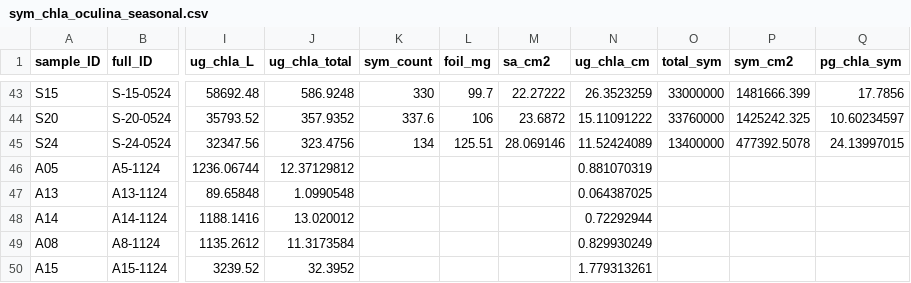
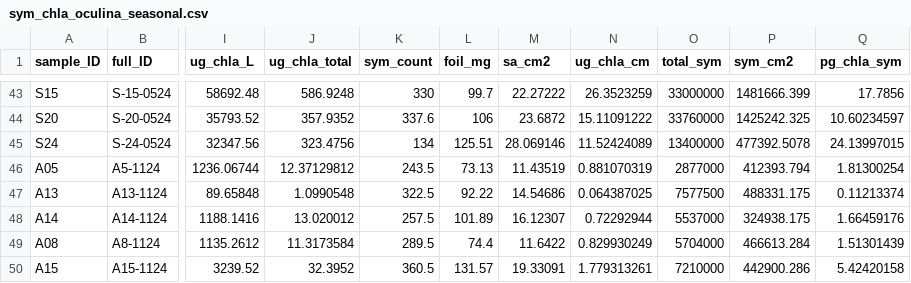
Before and after one commit to mayapow/oculina_seasonal, a CSV file: Data/Seasonal/sym_chla_oculina_seasonal.csv, drawn as a sheet; only a part is shown, gaps mark what is left out; the diff covers the shown part only; the diff names each change by its address in the sheet, - before the commit and + after, or states it on an @@ line.

```diff
--- a/Data/Seasonal/sym_chla_oculina_seasonal.csv
+++ b/Data/Seasonal/sym_chla_oculina_seasonal.csv
-K46 (sym_count): (empty)
+K46 (sym_count): 243.5
-L46 (foil_mg): (empty)
+L46 (foil_mg): 73.13
-M46 (sa_cm2): (empty)
+M46 (sa_cm2): 11.43519
-O46 (total_sym): (empty)
+O46 (total_sym): 2877000
-P46 (sym_cm2): (empty)
+P46 (sym_cm2): 412393.794
-Q46 (pg_chla_sym): (empty)
+Q46 (pg_chla_sym): 1.81300254
-K47 (sym_count): (empty)
+K47 (sym_count): 322.5
-L47 (foil_mg): (empty)
+L47 (foil_mg): 92.22
-M47 (sa_cm2): (empty)
+M47 (sa_cm2): 14.54686
-O47 (total_sym): (empty)
+O47 (total_sym): 7577500
-P47 (sym_cm2): (empty)
+P47 (sym_cm2): 488331.175
-Q47 (pg_chla_sym): (empty)
+Q47 (pg_chla_sym): 0.11213374
-K48 (sym_count): (empty)
+K48 (sym_count): 257.5
-L48 (foil_mg): (empty)
+L48 (foil_mg): 101.89
-M48 (sa_cm2): (empty)
+M48 (sa_cm2): 16.12307
-O48 (total_sym): (empty)
+O48 (total_sym): 5537000
-P48 (sym_cm2): (empty)
+P48 (sym_cm2): 324938.175
-Q48 (pg_chla_sym): (empty)
+Q48 (pg_chla_sym): 1.66459176
-K49 (sym_count): (empty)
+K49 (sym_count): 289.5
-L49 (foil_mg): (empty)
+L49 (foil_mg): 74.4
-M49 (sa_cm2): (empty)
+M49 (sa_cm2): 11.6422
-O49 (total_sym): (empty)
+O49 (total_sym): 5704000
-P49 (sym_cm2): (empty)
+P49 (sym_cm2): 466613.284
-Q49 (pg_chla_sym): (empty)
+Q49 (pg_chla_sym): 1.51301439
-K50 (sym_count): (empty)
+K50 (sym_count): 360.5
-L50 (foil_mg): (empty)
+L50 (foil_mg): 131.57
-M50 (sa_cm2): (empty)
+M50 (sa_cm2): 19.33091
-O50 (total_sym): (empty)
+O50 (total_sym): 7210000
-P50 (sym_cm2): (empty)
+P50 (sym_cm2): 442900.286
-Q50 (pg_chla_sym): (empty)
+Q50 (pg_chla_sym): 5.42420158
```
Also changed, not shown: 150 edited cells elsewhere in this file, Data/Nov_2024/oculina_nov24_metadata.csv, Data/Nov_2024/oculina_nov24_physio.csv, 3 other files.
